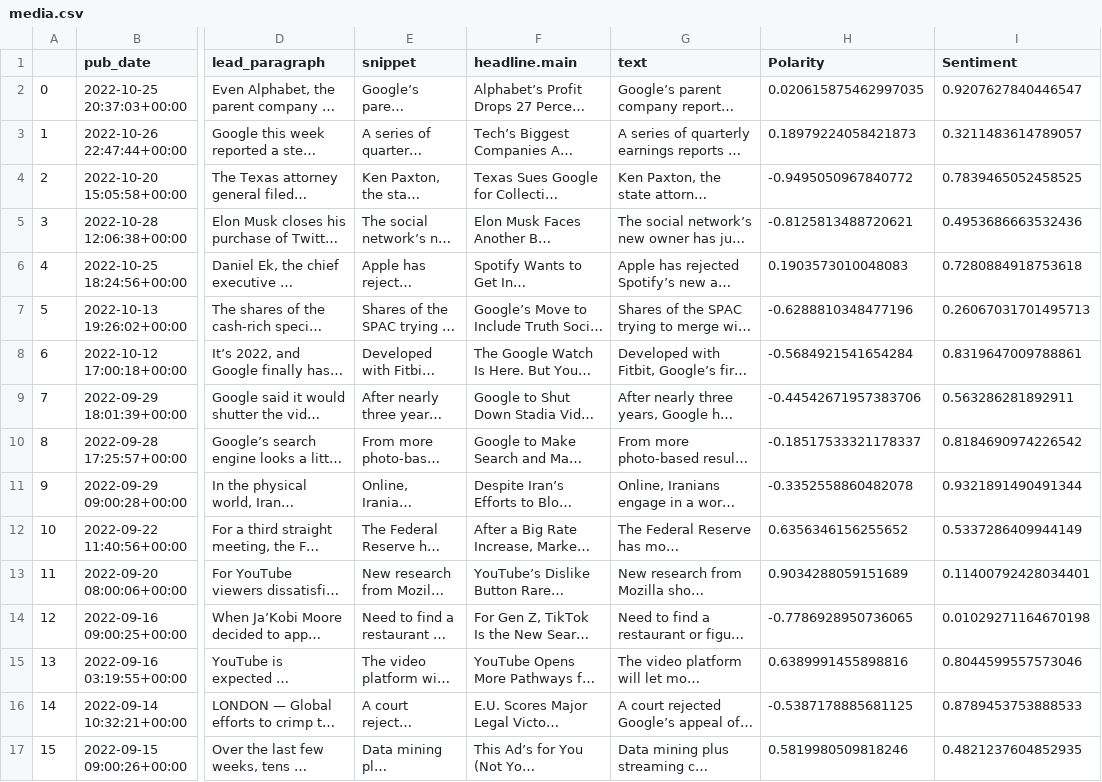
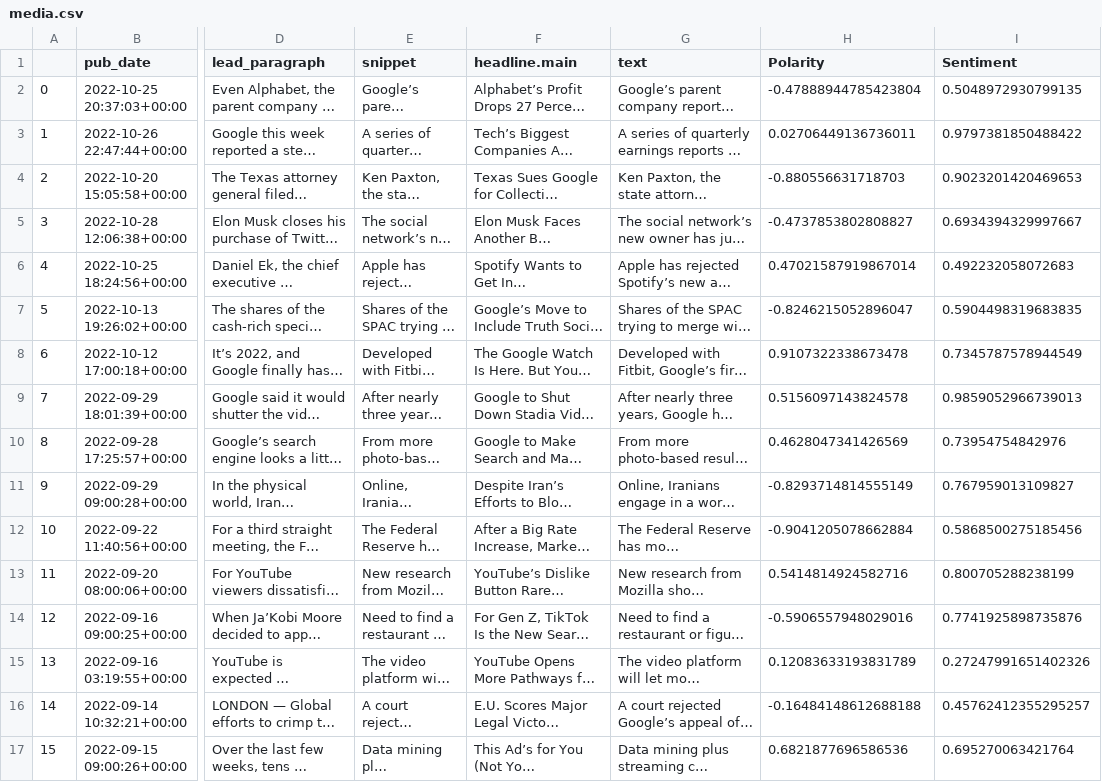
Before and after one commit to zhafen/markets-and-the-media, a CSV file: test_data/media.csv, drawn as a sheet; only a part is shown, gaps mark what is left out; long unchanged cells end in …; the diff covers the shown part only; the diff names each change by its address in the sheet, - before the commit and + after, or states it on an @@ line.

```diff
--- a/test_data/media.csv
+++ b/test_data/media.csv
-H2 (Polarity): 0.020615875462997035
+H2 (Polarity): -0.47888944785423804
-I2 (Sentiment): 0.9207627840446547
+I2 (Sentiment): 0.5048972930799135
-H3 (Polarity): 0.18979224058421873
+H3 (Polarity): 0.02706449136736011
-I3 (Sentiment): 0.3211483614789057
+I3 (Sentiment): 0.9797381850488422
-H4 (Polarity): -0.9495050967840772
+H4 (Polarity): -0.880556631718703
-I4 (Sentiment): 0.7839465052458525
+I4 (Sentiment): 0.9023201420469653
-H5 (Polarity): -0.8125813488720621
+H5 (Polarity): -0.4737853802808827
-I5 (Sentiment): 0.4953686663532436
+I5 (Sentiment): 0.6934394329997667
-H6 (Polarity): 0.1903573010048083
+H6 (Polarity): 0.47021587919867014
-I6 (Sentiment): 0.7280884918753618
+I6 (Sentiment): 0.492232058072683
-H7 (Polarity): -0.6288810348477196
+H7 (Polarity): -0.8246215052896047
-I7 (Sentiment): 0.26067031701495713
+I7 (Sentiment): 0.5904498319683835
-H8 (Polarity): -0.5684921541654284
+H8 (Polarity): 0.9107322338673478
-I8 (Sentiment): 0.8319647009788861
+I8 (Sentiment): 0.7345787578944549
-H9 (Polarity): -0.44542671957383706
+H9 (Polarity): 0.5156097143824578
-I9 (Sentiment): 0.563286281892911
+I9 (Sentiment): 0.9859052966739013
-H10 (Polarity): -0.18517533321178337
+H10 (Polarity): 0.4628047341426569
-I10 (Sentiment): 0.8184690974226542
+I10 (Sentiment): 0.73954754842976
-H11 (Polarity): -0.3352558860482078
+H11 (Polarity): -0.8293714814555149
-I11 (Sentiment): 0.9321891490491344
+I11 (Sentiment): 0.767959013109827
-H12 (Polarity): 0.6356346156255652
+H12 (Polarity): -0.9041205078662884
-I12 (Sentiment): 0.5337286409944149
+I12 (Sentiment): 0.5868500275185456
-H13 (Polarity): 0.9034288059151689
+H13 (Polarity): 0.5414814924582716
-I13 (Sentiment): 0.11400792428034401
+I13 (Sentiment): 0.800705288238199
-H14 (Polarity): -0.7786928950736065
+H14 (Polarity): -0.5906557948029016
-I14 (Sentiment): 0.01029271164670198
+I14 (Sentiment): 0.7741925898735876
-H15 (Polarity): 0.6389991455898816
+H15 (Polarity): 0.12083633193831789
-I15 (Sentiment): 0.8044599557573046
+I15 (Sentiment): 0.27247991651402326
-H16 (Polarity): -0.5387178885681125
+H16 (Polarity): -0.16484148612688188
-I16 (Sentiment): 0.8789453753888533
+I16 (Sentiment): 0.45762412355295257
-H17 (Polarity): 0.5819980509818246
+H17 (Polarity): 0.6821877696586536
-I17 (Sentiment): 0.4821237604852935
+I17 (Sentiment): 0.695270063421764
```
Also changed, not shown: 168 edited cells elsewhere in this file, 3 other files.
